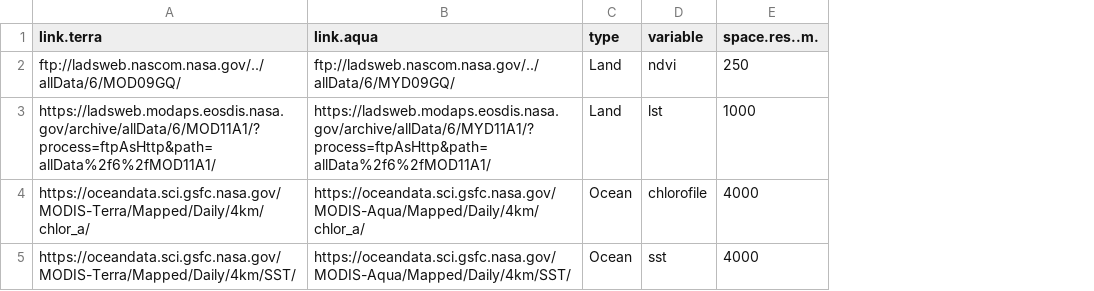
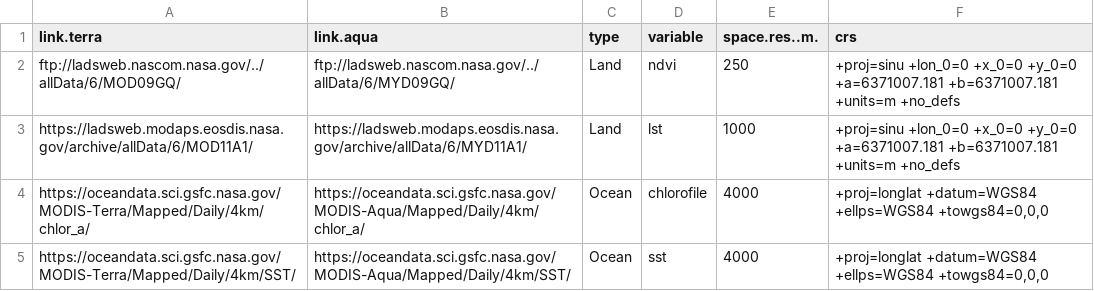
Before and after one commit to RRemelgado/rsMove, a CSV file: inst/extdata/MODIS_sat-variables.csv, drawn as a sheet; ↵ is a line break in a cell; the diff names each change by its address in the sheet, - before the commit and + after, or states it on an @@ line.

```diff
--- a/inst/extdata/MODIS_sat-variables.csv
+++ b/inst/extdata/MODIS_sat-variables.csv
+column F (crs), rows 2-5: +proj=sinu +lon_0=0 +x_0=0 +y_0=0 +a=6371007.181 +b=6371007.181 ↵ +units=m +no_defs | +proj=sinu +lon_0=0 +x_0=0 +y_0=0 +a=6371007.181 +b=6371007.181 ↵ +units=m +no_defs | +proj=longlat +datum=WGS84 +ellps=WGS84 +towgs84=0,0,0 | +proj=longlat +datum=WGS84 +ellps=WGS84 +towgs84=0,0,0
-A3 (link.terra): https://ladsweb.modaps.eosdis.nasa.gov/archive/allData/6/MOD11A1/?process=ftpAsHttp&path=allData%2f6%2fMOD11A1/
+A3 (link.terra): https://ladsweb.modaps.eosdis.nasa.gov/archive/allData/6/MOD11A1/
-B3 (link.aqua): https://ladsweb.modaps.eosdis.nasa.gov/archive/allData/6/MYD11A1/?process=ftpAsHttp&path=allData%2f6%2fMOD11A1/
+B3 (link.aqua): https://ladsweb.modaps.eosdis.nasa.gov/archive/allData/6/MYD11A1/
```
Also changed, not shown: 2 other files.
